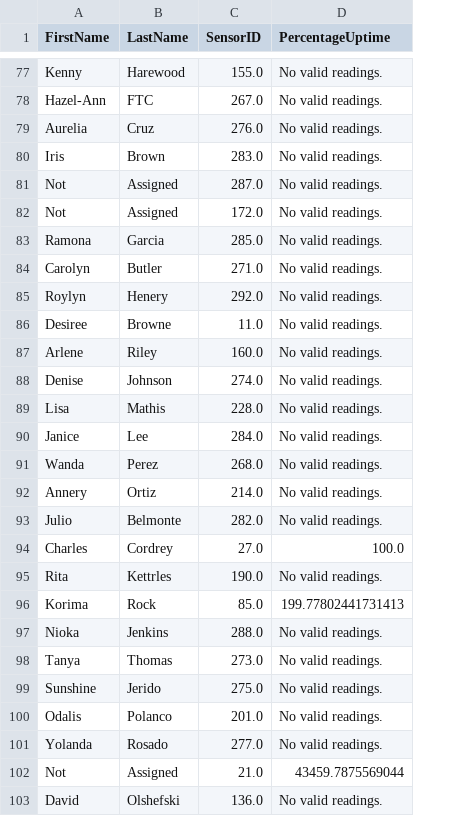
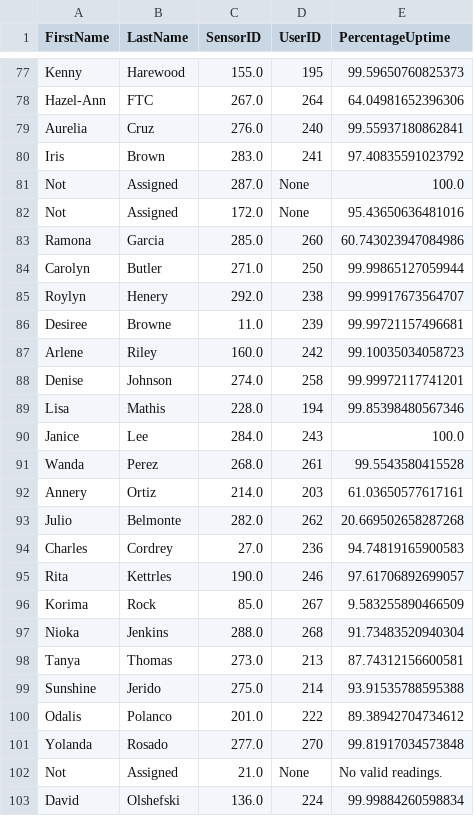
Before and after one commit to heatseeknyc/data-science, a CSV file: src/report.csv, drawn as a sheet; only a part is shown, gaps mark what is left out; addresses are those after the commit; the diff covers the shown part only; the diff names each change by its address in the sheet, - before the commit and + after, or states it on an @@ line.

```diff
--- a/src/report.csv
+++ b/src/report.csv
+column D (UserID), rows 77-103: 195 | 264 | 240 | 241 | None | None | 260 | 250 | 238 | 239 | 242 | 258 | 194 | 243 | 261 | 203 | 262 | 236 | 246 | 267 | 268 | 213 | 214 | 222 | 270 | None | 224
-E77 (PercentageUptime): No valid readings.
+E77 (PercentageUptime): 99.59650760825373
-E78 (PercentageUptime): No valid readings.
+E78 (PercentageUptime): 64.04981652396306
-E79 (PercentageUptime): No valid readings.
+E79 (PercentageUptime): 99.55937180862841
-E80 (PercentageUptime): No valid readings.
+E80 (PercentageUptime): 97.40835591023792
-E81 (PercentageUptime): No valid readings.
+E81 (PercentageUptime): 100.0
-E82 (PercentageUptime): No valid readings.
+E82 (PercentageUptime): 95.43650636481016
-E83 (PercentageUptime): No valid readings.
+E83 (PercentageUptime): 60.743023947084986
-E84 (PercentageUptime): No valid readings.
+E84 (PercentageUptime): 99.99865127059944
-E85 (PercentageUptime): No valid readings.
+E85 (PercentageUptime): 99.99917673564707
-E86 (PercentageUptime): No valid readings.
+E86 (PercentageUptime): 99.99721157496681
-E87 (PercentageUptime): No valid readings.
+E87 (PercentageUptime): 99.10035034058723
-E88 (PercentageUptime): No valid readings.
+E88 (PercentageUptime): 99.99972117741201
-E89 (PercentageUptime): No valid readings.
+E89 (PercentageUptime): 99.85398480567346
-E90 (PercentageUptime): No valid readings.
+E90 (PercentageUptime): 100.0
-E91 (PercentageUptime): No valid readings.
+E91 (PercentageUptime): 99.5543580415528
-E92 (PercentageUptime): No valid readings.
+E92 (PercentageUptime): 61.03650577617161
-E93 (PercentageUptime): No valid readings.
+E93 (PercentageUptime): 20.669502658287268
-E94 (PercentageUptime): 100.0
+E94 (PercentageUptime): 94.74819165900583
-E95 (PercentageUptime): No valid readings.
+E95 (PercentageUptime): 97.61706892699057
-E96 (PercentageUptime): 199.77802441731413
+E96 (PercentageUptime): 9.583255890466509
-E97 (PercentageUptime): No valid readings.
+E97 (PercentageUptime): 91.73483520940304
-E98 (PercentageUptime): No valid readings.
+E98 (PercentageUptime): 87.74312156600581
-E99 (PercentageUptime): No valid readings.
+E99 (PercentageUptime): 93.91535788595388
-E100 (PercentageUptime): No valid readings.
+E100 (PercentageUptime): 89.38942704734612
-E101 (PercentageUptime): No valid readings.
+E101 (PercentageUptime): 99.81917034573848
-E102 (PercentageUptime): 43459.7875569044
+E102 (PercentageUptime): No valid readings.
-E103 (PercentageUptime): No valid readings.
+E103 (PercentageUptime): 99.99884260598834
```
Also changed, not shown: 54 edited cells elsewhere in this file, 1 other file.
